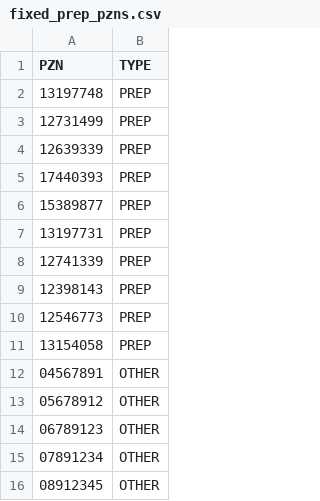
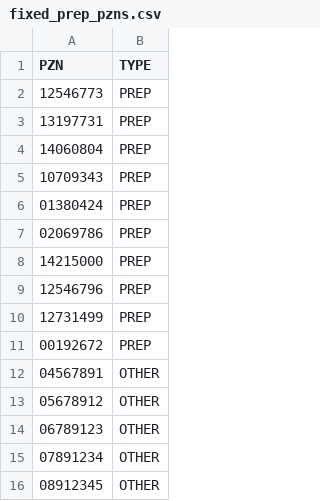
Before and after one commit to gokulethirajanT/CORE, a CSV file: Seeder/reference/fixed_prep_pzns.csv, drawn as a sheet.

```diff
--- a/Seeder/reference/fixed_prep_pzns.csv
+++ b/Seeder/reference/fixed_prep_pzns.csv
@@ -1,12 +1,12 @@
 PZN,TYPE
-13197748,PREP
+12546773,PREP
+13197731,PREP
+14060804,PREP
+10709343,PREP
+01380424,PREP
+02069786,PREP
+14215000,PREP
+12546796,PREP
 12731499,PREP
-12639339,PREP
-17440393,PREP
-15389877,PREP
-13197731,PREP
-12741339,PREP
-12398143,PREP
-12546773,PREP
-13154058,PREP
+00192672,PREP
 04567891,OTHER
```
Also changed, not shown: 24 other files.
